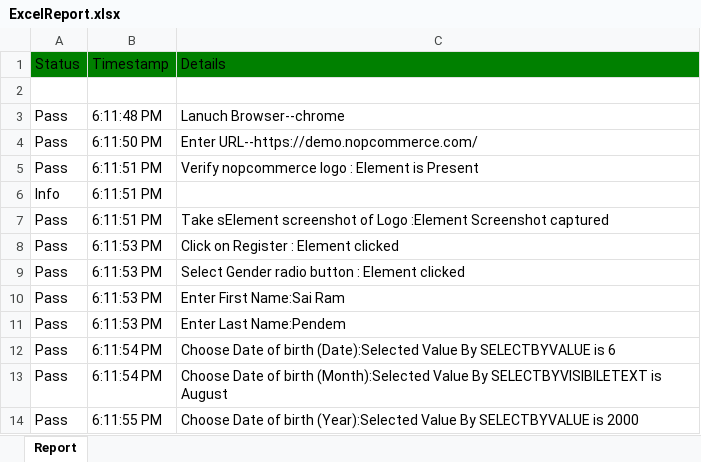
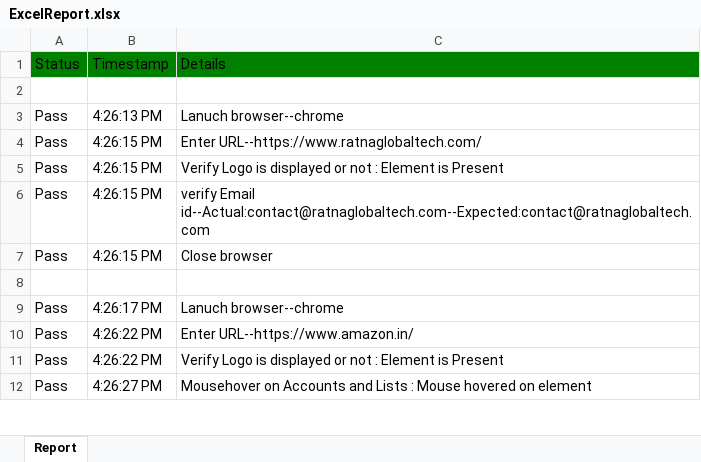
Before and after one commit to sairamprince/WebUIAutomationV2-main, an Excel workbook: resources/reports/ExcelReport.xlsx, sheet Report, drawn as a sheet; only a part is shown; values as stored, in another font and other column widths than the file's, no borders; removed rows and columns are numbered as before the commit, all else as after; the diff covers the shown part only; the diff names each change by its address in the sheet, - before the commit and + after, or states it on an @@ line.

```diff
--- a/resources/reports/ExcelReport.xlsx (sheet Report)
+++ b/resources/reports/ExcelReport.xlsx (sheet Report)
-B3: 6:11:48 PM
+B3: 4:26:13 PM
-C3: Lanuch Browser--chrome
+C3: Lanuch browser--chrome
-B4: 6:11:50 PM
+B4: 4:26:15 PM
-C4: Enter URL--https://demo.nopcommerce.com/
+C4: Enter URL--https://www.ratnaglobaltech.com/
-B5: 6:11:51 PM
+B5: 4:26:15 PM
-C5: Verify nopcommerce logo : Element…
+C5: Verify Logo is displayed or not : Element…
-row 6: Info | 6:11:51 PM
-B6: 6:11:51 PM
+B6: 4:26:15 PM
-C6: Take sElement screenshot of Logo :Element Screenshot captured
+C6: verify Email id--Actual:contact@ratnaglobaltech.com--Expected:contact@ratnaglobaltech.com
-B7: 6:11:53 PM
+B7: 4:26:15 PM
-C7: Click on Register : Element clicked
+C7: Close browser
-row 8: Pass | 6:11:53 PM | Select Gender radio button : Element clicked
+row 8: (empty)
-B9: 6:11:53 PM
+B9: 4:26:17 PM
-C9: Enter First Name:Sai Ram
+C9: Lanuch browser--chrome
-B10: 6:11:53 PM
+B10: 4:26:22 PM
-C10: Enter Last Name:Pendem
+C10: Enter URL--https://www.amazon.in/
-B11: 6:11:54 PM
+B11: 4:26:22 PM
-C11: Choose Date of birth (Date):Selected Value By SELECTBYVALUE is 6
+C11: Verify Logo is displayed or not : Element is Present
-B12: 6:11:54 PM
+B12: 4:26:27 PM
-C12: Choose Date of birth (Month):Selected Value By SELECTBYVISIBILETEXT is August
+C12: Mousehover on Accounts and Lists : Mouse hovered on element
-row 14: Pass | 6:11:55 PM | Choose Date of birth (Year):Selected Value By SELECTBYVALUE is 2000
```
Also changed, not shown: 20 added rows, 7 removed rows and 2 edited cells elsewhere in this sheet, resources/datafiles/TC_Master.xlsx, 33 other files.
